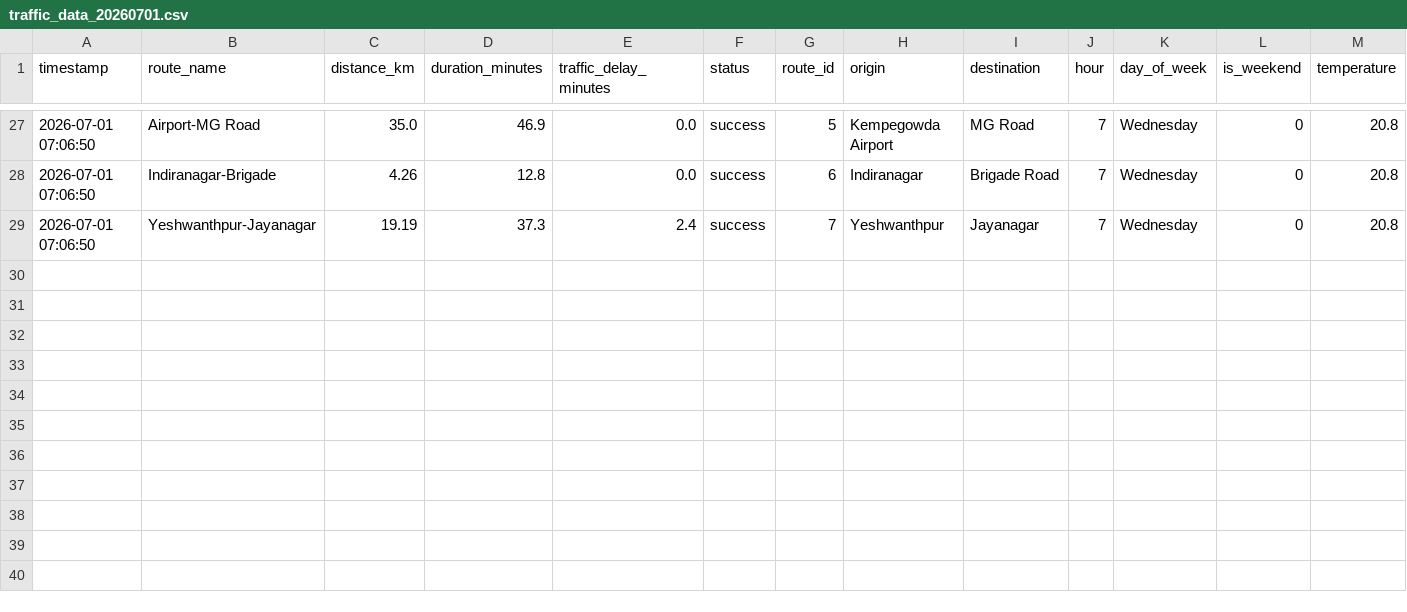
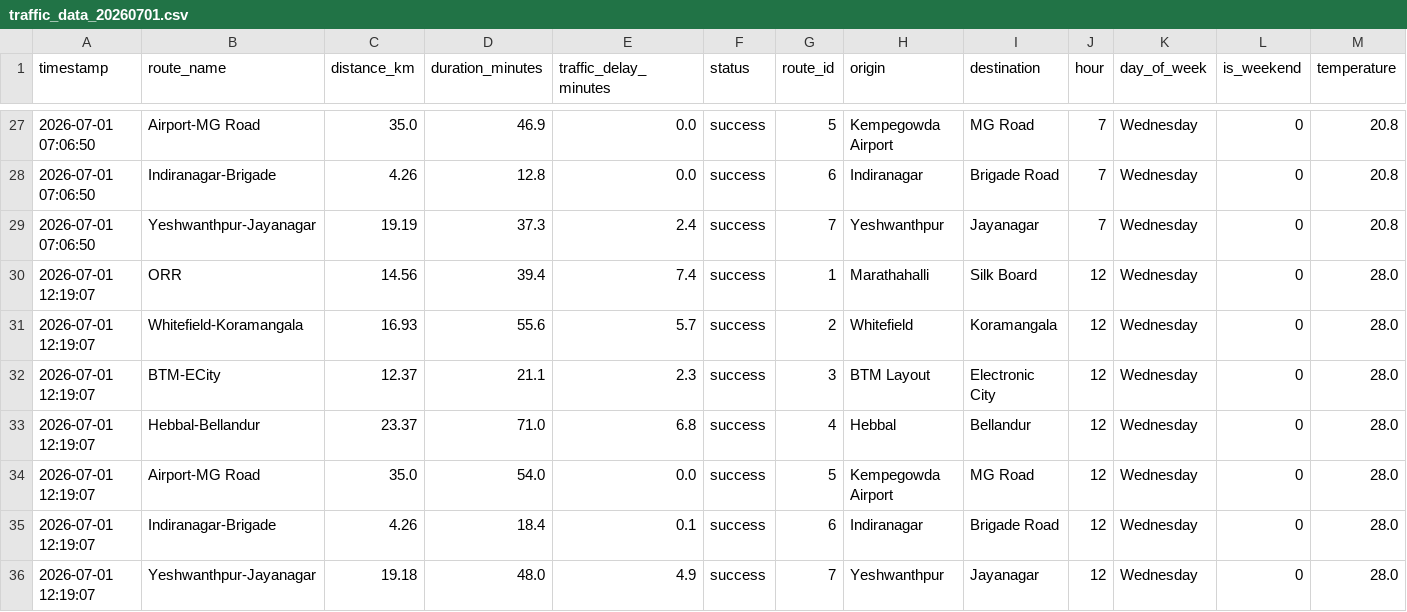
Before and after one commit to Fayaz-15/new-bangalore-traffic-prediction, a CSV file: data/raw/traffic_data_20260701.csv, drawn as a sheet; only a part is shown, gaps mark what is left out; rows hold the shown columns only; the diff names each change by its address in the sheet, - before the commit and + after, or states it on an @@ line.

```diff
--- a/data/raw/traffic_data_20260701.csv
+++ b/data/raw/traffic_data_20260701.csv
+row 30: 2026-07-01 12:19:07 | ORR | 14.56 | 39.4 | 7.4 | success | 1 | Marathahalli | Silk Board | 12 | Wednesday | 0 | 28.0
+row 31: 2026-07-01 12:19:07 | Whitefield-Koramangala | 16.93 | 55.6 | 5.7 | success | 2 | Whitefield | Koramangala | 12 | Wednesday | 0 | 28.0
+row 32: 2026-07-01 12:19:07 | BTM-ECity | 12.37 | 21.1 | 2.3 | success | 3 | BTM Layout | Electronic City | 12 | Wednesday | 0 | 28.0
+row 33: 2026-07-01 12:19:07 | Hebbal-Bellandur | 23.37 | 71.0 | 6.8 | success | 4 | Hebbal | Bellandur | 12 | Wednesday | 0 | 28.0
+row 34: 2026-07-01 12:19:07 | Airport-MG Road | 35.0 | 54.0 | 0.0 | success | 5 | Kempegowda Airport | MG Road | 12 | Wednesday | 0 | 28.0
+row 35: 2026-07-01 12:19:07 | Indiranagar-Brigade | 4.26 | 18.4 | 0.1 | success | 6 | Indiranagar | Brigade Road | 12 | Wednesday | 0 | 28.0
+row 36: 2026-07-01 12:19:07 | Yeshwanthpur-Jayanagar | 19.18 | 48.0 | 4.9 | success | 7 | Yeshwanthpur | Jayanagar | 12 | Wednesday | 0 | 28.0
```
